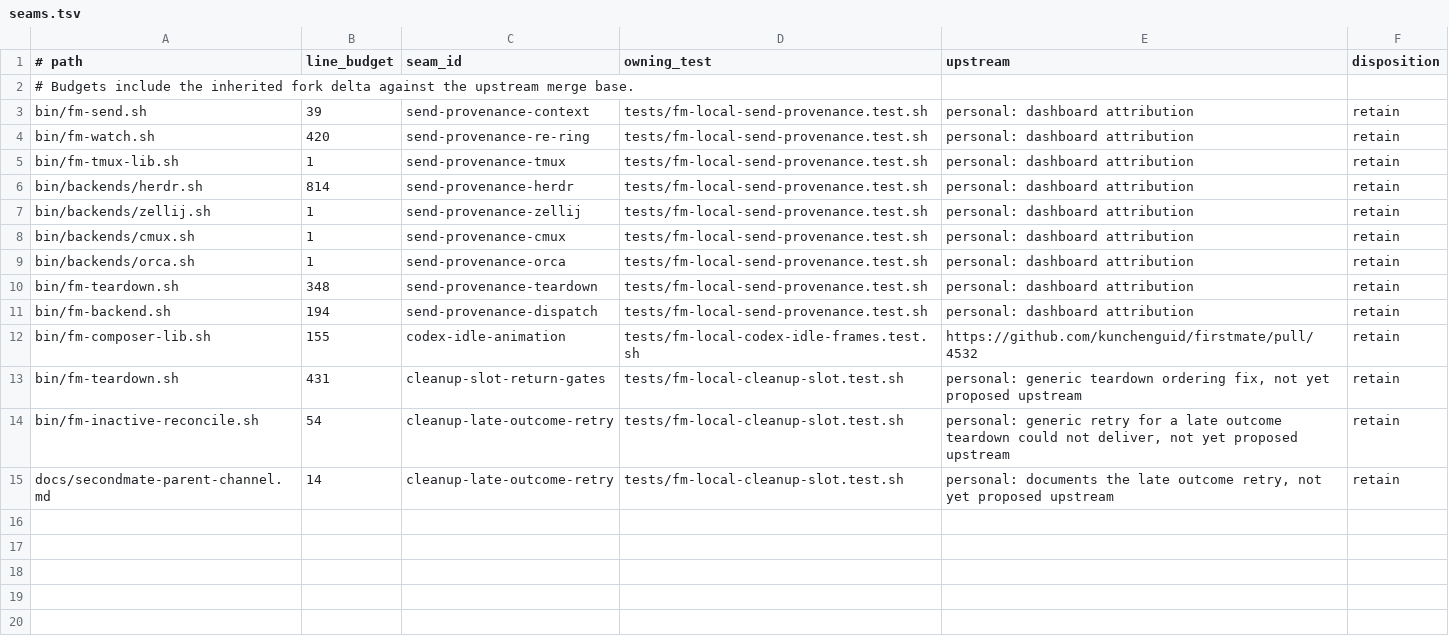
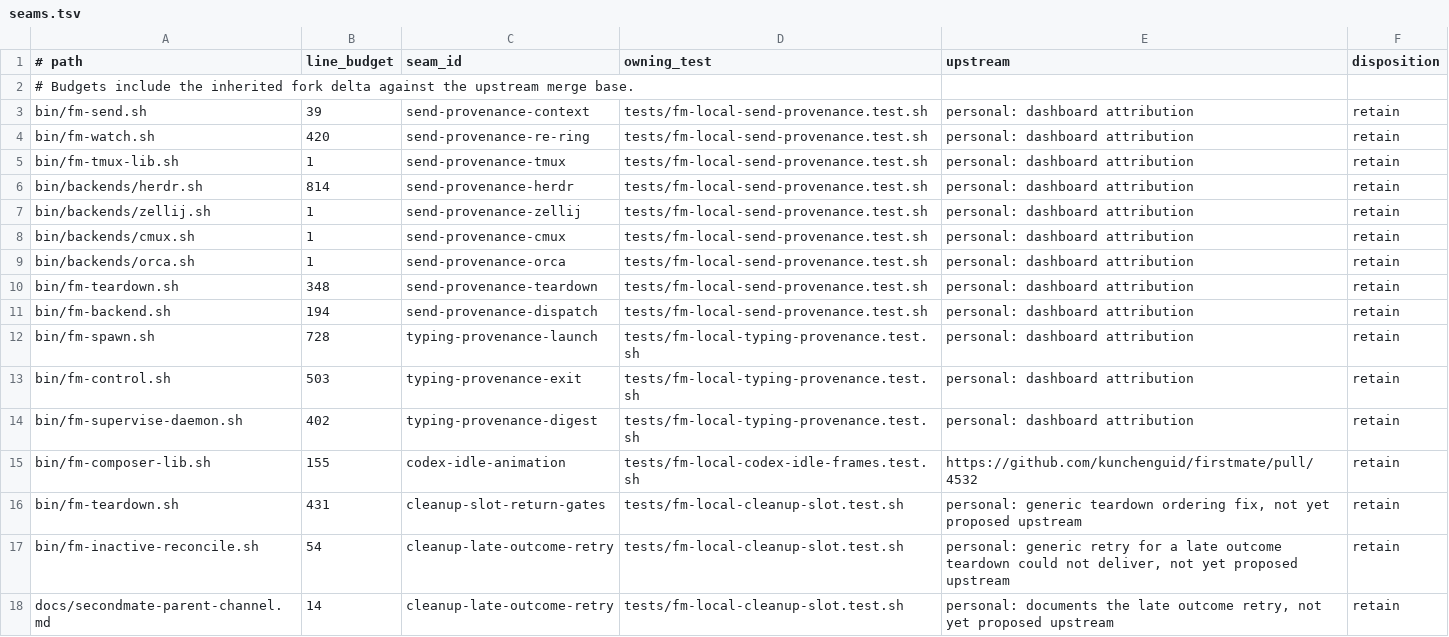
Before and after one commit to BenWilcox8/firstmate, a TSV file: docs/local/seams.tsv, drawn as a sheet.

Commit message:
feat(provenance): record launch, exit, and away-digest typings (#55)
Firstmate types into agent panes from fm-spawn, fm-control, and the
away-mode daemon. These typings did not write a provenance record, so the
dashboard could not tell them apart from the captain's input.

Each caller now writes one record through the shared fm_local_hook
dispatcher. The typed bytes do not change.
- fm-spawn writes launch-prompt. When the brief rides the launch line, the
  record hashes the prompt that the agent receives. A brief pointer typed
  after the launch (kimi) is also a launch prompt.
- fm-control writes exit-command for the harness exit command.
- The away-mode daemon writes supervision-digest for each digest.

The fm-procevent doorbell from upstream #5099 is not on main yet. Add its
hook after the upstream reconcile lands.

Upstream: personal: dashboard sender attribution

```diff
--- a/docs/local/seams.tsv
+++ b/docs/local/seams.tsv
@@ -11,2 +11,5 @@ bin/fm-teardown.sh	348	send-provenance-teardown	tests/fm-local-send-provenance.t
 bin/fm-backend.sh	194	send-provenance-dispatch	tests/fm-local-send-provenance.test.sh	personal: dashboard attribution	retain
+bin/fm-spawn.sh	728	typing-provenance-launch	tests/fm-local-typing-provenance.test.sh	personal: dashboard attribution	retain
+bin/fm-control.sh	503	typing-provenance-exit	tests/fm-local-typing-provenance.test.sh	personal: dashboard attribution	retain
+bin/fm-supervise-daemon.sh	402	typing-provenance-digest	tests/fm-local-typing-provenance.test.sh	personal: dashboard attribution	retain
 bin/fm-composer-lib.sh	155	codex-idle-animation	tests/fm-local-codex-idle-frames.test.sh	https://github.com/kunchenguid/firstmate/pull/4532	retain
```
Also changed, not shown: 7 other files.
